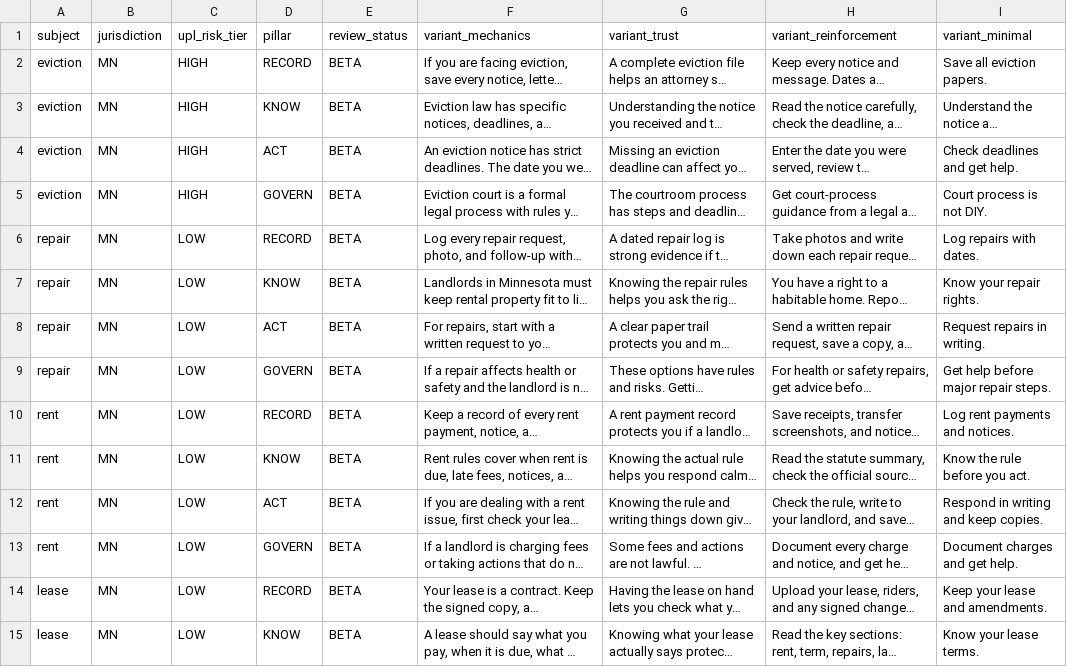
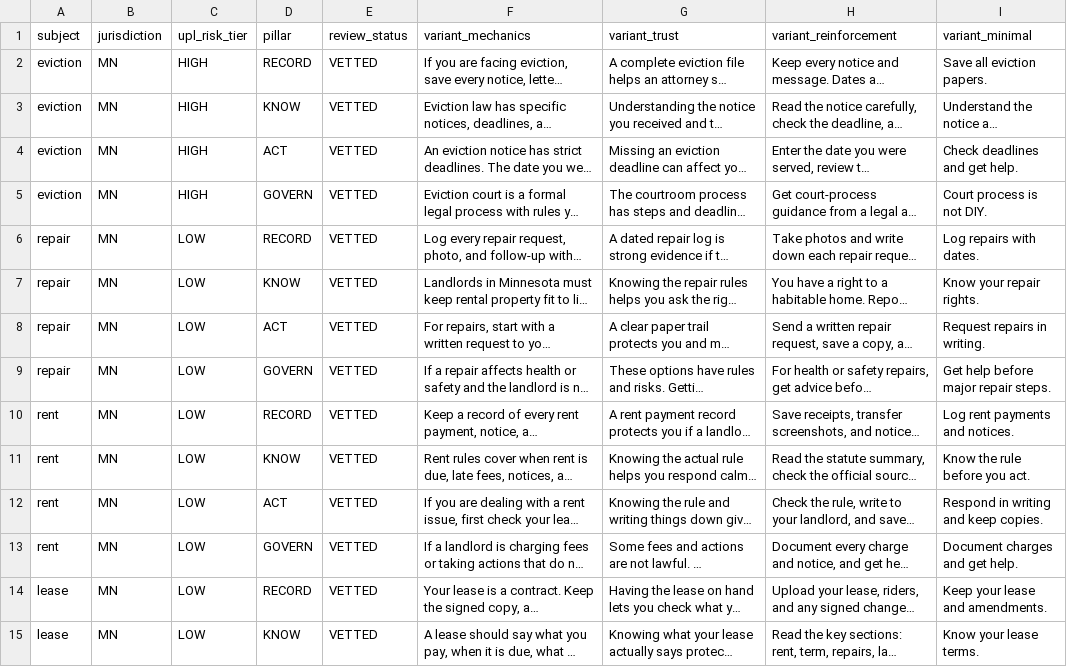
Before and after one commit to 1semptify-arch/Semptify, a CSV file: app/data/context_explanation_workbook.csv, drawn as a sheet; only a part is shown; long unchanged cells end in …; the diff covers the shown part only; the diff names each change by its address in the sheet, - before the commit and + after, or states it on an @@ line.

```diff
--- a/app/data/context_explanation_workbook.csv
+++ b/app/data/context_explanation_workbook.csv
-E2:E15 (review_status): BETA
+E2:E15 (review_status): VETTED
```
Also changed, not shown: 42 edited cells elsewhere in this file, app/data/context_explanation_wave2_starter.csv, app/data/explanation_workbook_wave_a_extension.csv.
